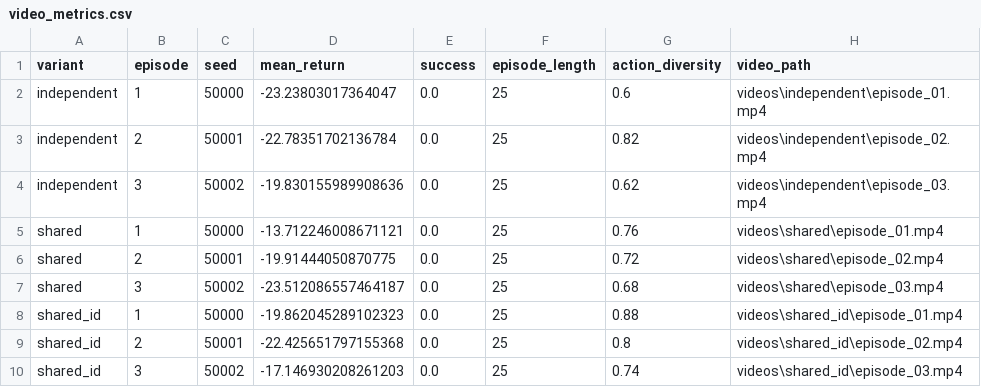
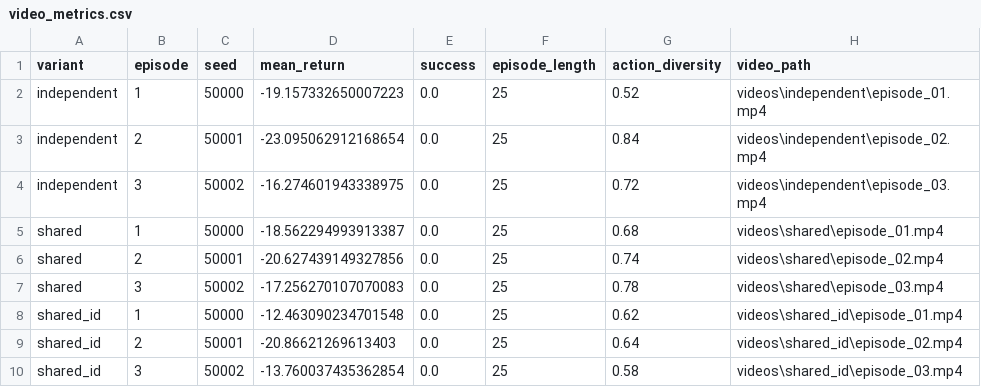
Before and after one commit to 2026-hanyang-embodied-ai/final-project-LeeHwanRyul, a CSV file: results/video_metrics.csv, drawn as a sheet.

```diff
--- a/results/video_metrics.csv
+++ b/results/video_metrics.csv
@@ -1,10 +1,10 @@
 variant,episode,seed,mean_return,success,episode_length,action_diversity,video_path
-independent,1,50000,-23.23803017364047,0.0,25,0.6,videos\independent\episode_01.mp4
-independent,2,50001,-22.78351702136784,0.0,25,0.82,videos\independent\episode_02.mp4
-independent,3,50002,-19.830155989908636,0.0,25,0.62,videos\independent\episode_03.mp4
-shared,1,50000,-13.712246008671121,0.0,25,0.76,videos\shared\episode_01.mp4
-shared,2,50001,-19.91444050870775,0.0,25,0.72,videos\shared\episode_02.mp4
-shared,3,50002,-23.512086557464187,0.0,25,0.68,videos\shared\episode_03.mp4
-shared_id,1,50000,-19.862045289102323,0.0,25,0.88,videos\shared_id\episode_01.mp4
-shared_id,2,50001,-22.425651797155368,0.0,25,0.8,videos\shared_id\episode_02.mp4
-shared_id,3,50002,-17.146930208261203,0.0,25,0.74,videos\shared_id\episode_03.mp4
+independent,1,50000,-19.157332650007223,0.0,25,0.52,videos\independent\episode_01.mp4
+independent,2,50001,-23.095062912168654,0.0,25,0.84,videos\independent\episode_02.mp4
+independent,3,50002,-16.274601943338975,0.0,25,0.72,videos\independent\episode_03.mp4
+shared,1,50000,-18.562294993913387,0.0,25,0.68,videos\shared\episode_01.mp4
+shared,2,50001,-20.627439149327856,0.0,25,0.74,videos\shared\episode_02.mp4
+shared,3,50002,-17.256270107070083,0.0,25,0.78,videos\shared\episode_03.mp4
+shared_id,1,50000,-12.463090234701548,0.0,25,0.62,videos\shared_id\episode_01.mp4
+shared_id,2,50001,-20.86621269613403,0.0,25,0.64,videos\shared_id\episode_02.mp4
+shared_id,3,50002,-13.760037435362854,0.0,25,0.58,videos\shared_id\episode_03.mp4
```
Also changed, not shown: results/run_summary.csv, results/training_history.csv, 25 other files.
